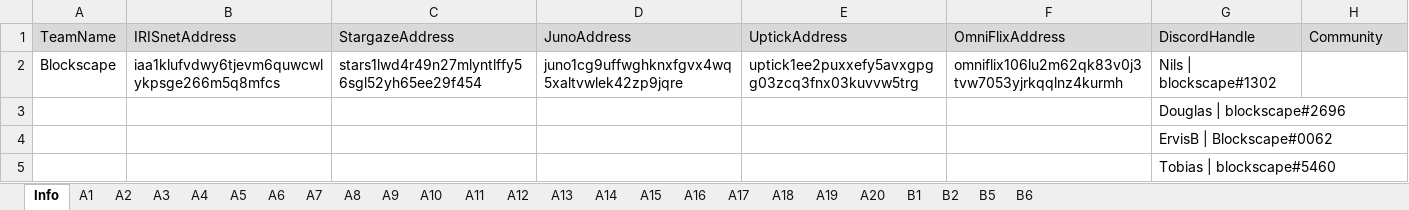
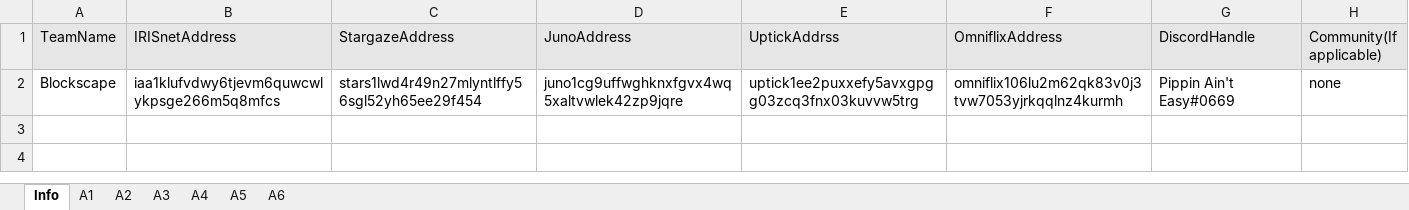
Before and after one commit to game-of-nfts/gon-evidence, an Excel workbook: dee-effes/evidence.xlsx, sheet Info, drawn as a sheet; values as stored, in another font and other column widths than the file's, no borders; the diff names each change by its address in the sheet, - before the commit and + after, or states it on an @@ line.

```diff
--- a/dee-effes/evidence.xlsx (sheet Info)
+++ b/dee-effes/evidence.xlsx (sheet Info)
-sheet tab: A7
-sheet tab: A8
-sheet tab: A9
-sheet tab: A10
-sheet tab: A11
-sheet tab: A12
-sheet tab: A13
-sheet tab: A14
-sheet tab: A15
-sheet tab: A16
-sheet tab: A17
-sheet tab: A18
-sheet tab: A19
-sheet tab: A20
-sheet tab: B1
-sheet tab: B2
-sheet tab: B5
-sheet tab: B6
-E1: UptickAddress
+E1: UptickAddrss
-F1: OmniFlixAddress
+F1: OmniflixAddress
-H1: Community
+H1: Community(If applicable)
-G2 (DiscordHandle): Nils | blockscape#1302
+G2 (DiscordHandle): Pippin Ain't Easy#0669
-H2 (Community(If applicable)): (empty)
+H2 (Community(If applicable)): none
-row 3:  |  |  |  |  |  | Douglas | blockscape#2696
-row 4:  |  |  |  |  |  | ErvisB | Blockscape#0062
-row 5:  |  |  |  |  |  | Tobias | blockscape#5460
```
Also changed, not shown: sheet A2, sheet A3, sheet A4, sheet A5, sheet A6, sheet A1.
